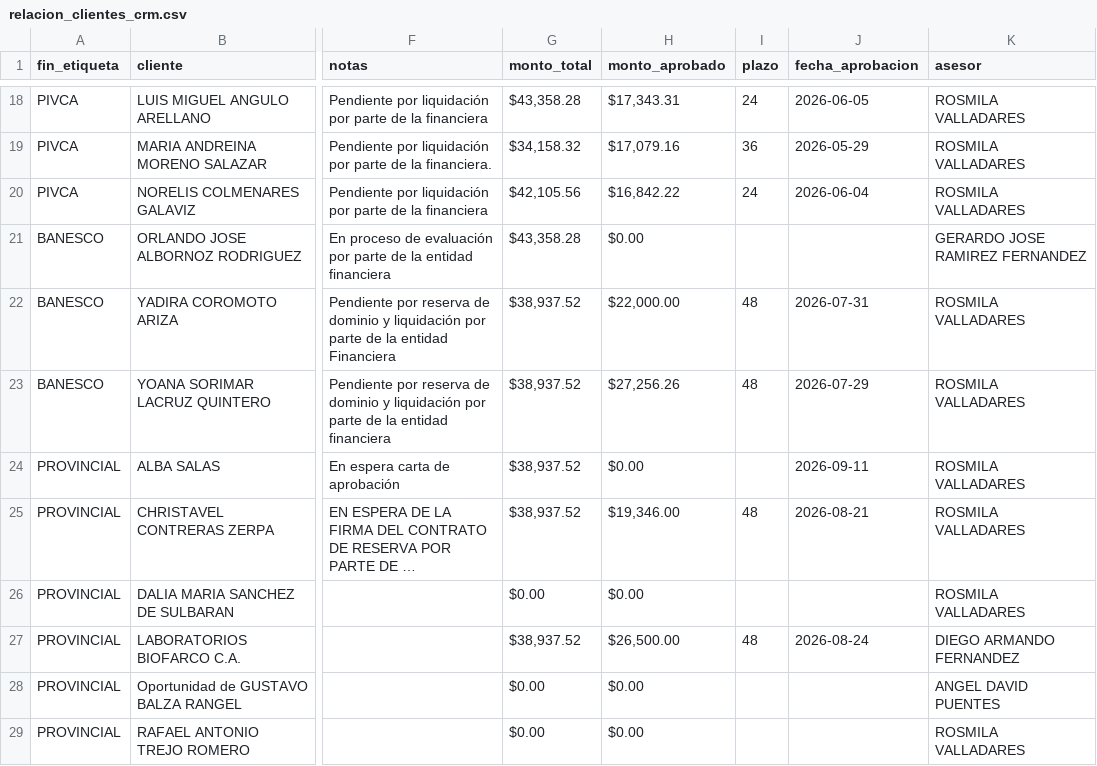
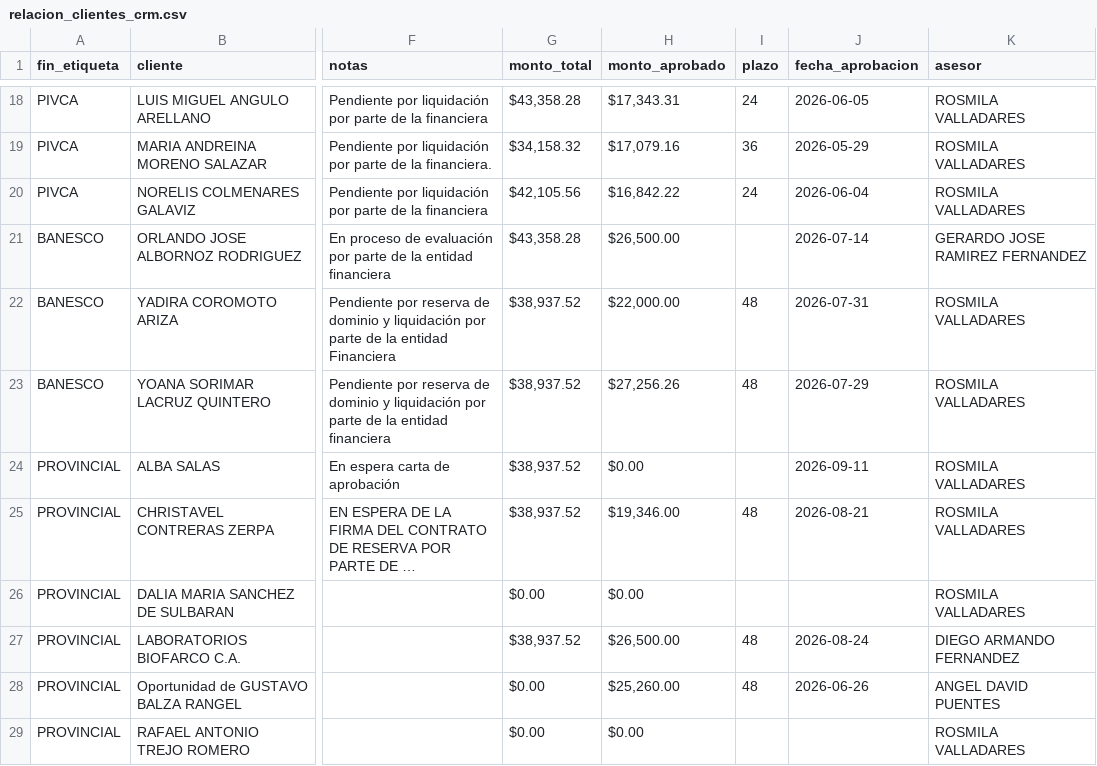
Before and after one commit to latinbienti-sys/gestionhonda, a CSV file: crm_consulta/relacion_clientes_crm.csv, drawn as a sheet; only a part is shown, gaps mark what is left out; long unchanged cells end in …; the diff names each change by its address in the sheet, - before the commit and + after, or states it on an @@ line.

```diff
--- a/crm_consulta/relacion_clientes_crm.csv
+++ b/crm_consulta/relacion_clientes_crm.csv
-H21 (monto_aprobado): $0.00
+H21 (monto_aprobado): $26,500.00
-J21 (fecha_aprobacion): (empty)
+J21 (fecha_aprobacion): 2026-07-14
-H28 (monto_aprobado): $0.00
+H28 (monto_aprobado): $25,260.00
-I28 (plazo): (empty)
+I28 (plazo): 48
-J28 (fecha_aprobacion): (empty)
+J28 (fecha_aprobacion): 2026-06-26
```
Also changed, not shown: 3 other files.
